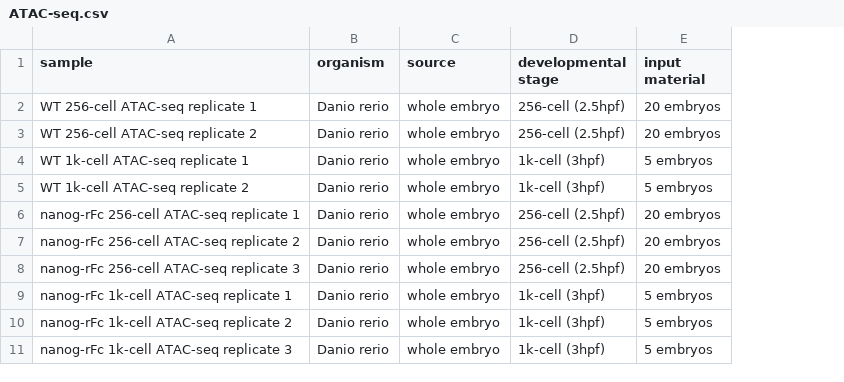
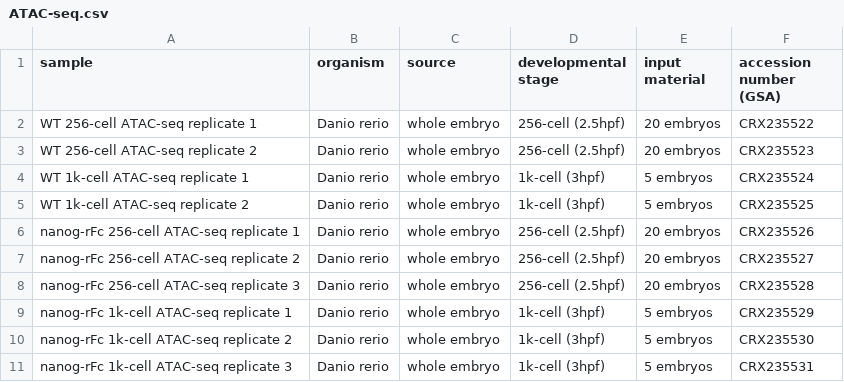
Before and after one commit to wwang-chcn/FitCR, a CSV file: Supplemental_Information/Table_S2_High_throughput_sequencing_data_generated_in_this_study/ATAC-seq.csv, drawn as a sheet; the diff names each change by its address in the sheet, - before the commit and + after, or states it on an @@ line.

```diff
--- a/Supplemental_Information/Table_S2_High_throughput_sequencing_data_generated_in_this_study/ATAC-seq.csv
+++ b/Supplemental_Information/Table_S2_High_throughput_sequencing_data_generated_in_this_study/ATAC-seq.csv
+column F (accession number (GSA)), rows 2-11: CRX235522 | CRX235523 | CRX235524 | CRX235525 | CRX235526 | CRX235527 | CRX235528 | CRX235529 | CRX235530 | CRX235531
```
Also changed, not shown: Supplemental_Information/Table_S2_High_throughput_sequencing_data_generated_in_this_study/FitCR.csv.
